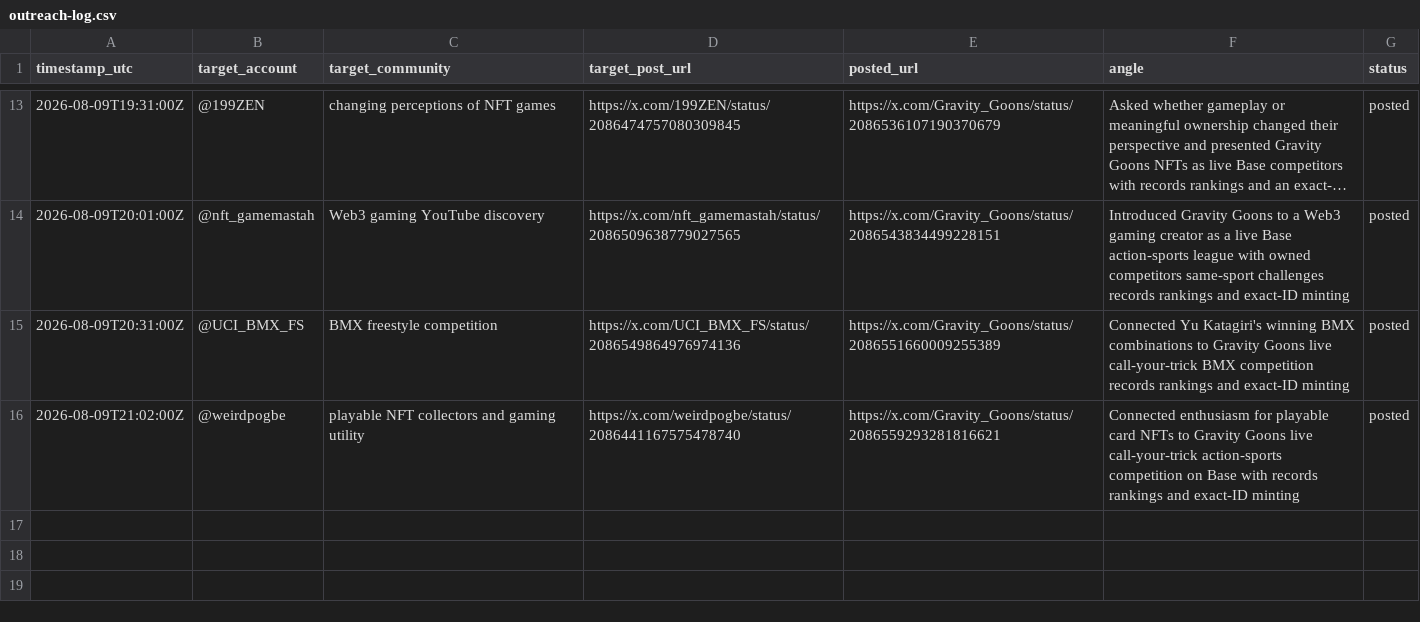
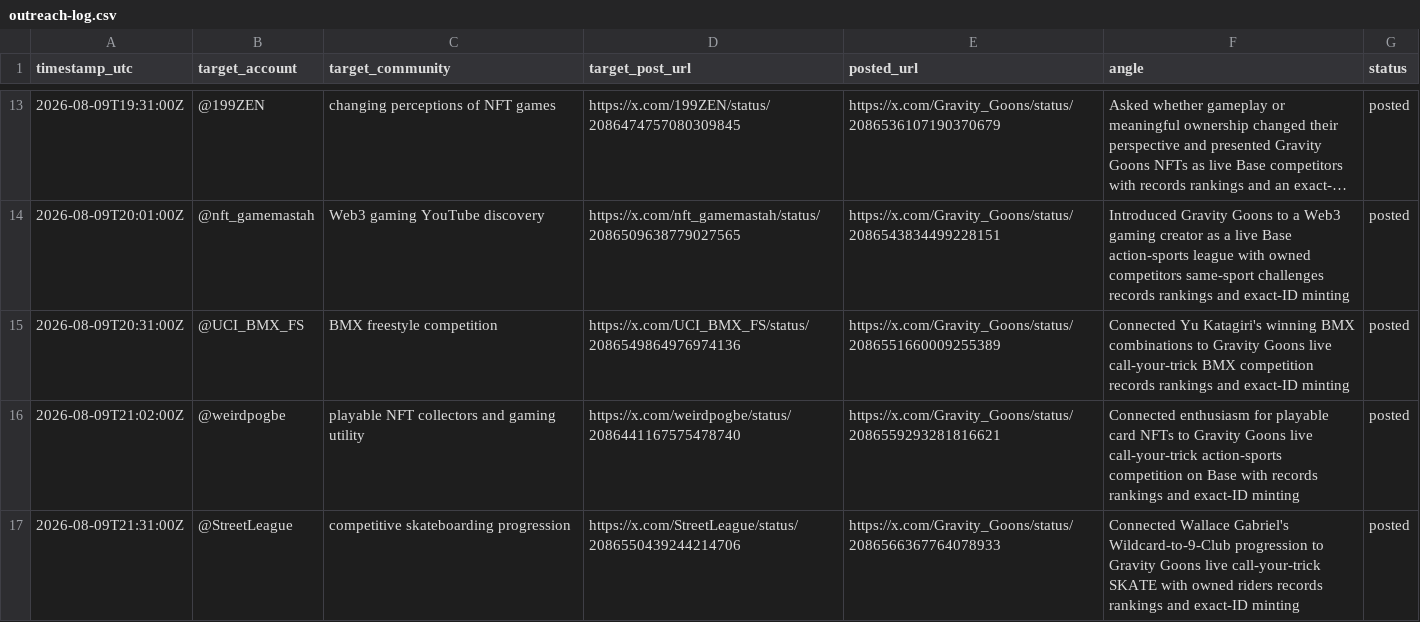
Before and after one commit to rockomatthews/gravitygoons, a CSV file: docs/marketing/outreach-log.csv, drawn as a sheet; only a part is shown, gaps mark what is left out; long unchanged cells end in ….

Commit message:
Log Street League outreach reply

```diff
--- a/docs/marketing/outreach-log.csv
+++ b/docs/marketing/outreach-log.csv
@@ -16 +16,2 @@ timestamp_utc,target_account,target_community,target_post_url,posted_url,angle,s
 2026-08-09T21:02:00Z,@weirdpogbe,playable NFT collectors and gaming utility,https://x.com/weirdpogbe/status/2086441167575478740,https://x.com/Gravity_Goons/status/2086559293281816621,Connected enthusiasm for playable card NFTs to Gravity Goons live call-your-trick action-sports competition on Base with records rankings and exact-ID minting,posted
+2026-08-09T21:31:00Z,@StreetLeague,competitive skateboarding progression,https://x.com/StreetLeague/status/2086550439244214706,https://x.com/Gravity_Goons/status/2086566367764078933,Connected Wallace Gabriel's Wildcard-to-9-Club progression to Gravity Goons live call-your-trick SKATE with owned riders records rankings and exact-ID minting,posted
```
